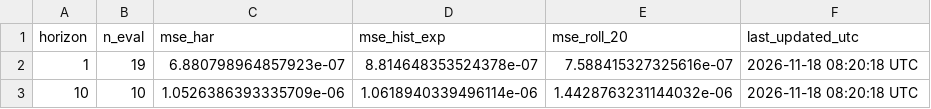
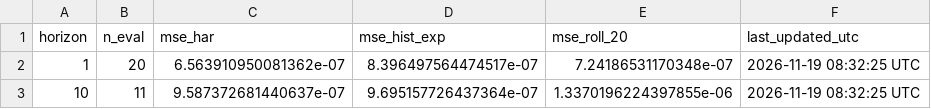
Before and after one commit to ferastoro/ai-crypto-spillover-dashboard, a CSV file: data/live/live_scorecard.csv, drawn as a sheet.

```diff
--- a/data/live/live_scorecard.csv
+++ b/data/live/live_scorecard.csv
@@ -1,3 +1,3 @@
 horizon,n_eval,mse_har,mse_hist_exp,mse_roll_20,last_updated_utc
-1,19,6.880798964857923e-07,8.814648353524378e-07,7.588415327325616e-07,2026-11-18 08:20:18 UTC
-10,10,1.0526386393335709e-06,1.0618940339496114e-06,1.4428763231144032e-06,2026-11-18 08:20:18 UTC
+1,20,6.563910950081362e-07,8.396497564474517e-07,7.24186531170348e-07,2026-11-19 08:32:25 UTC
+10,11,9.587372681440637e-07,9.695157726437364e-07,1.3370196224397855e-06,2026-11-19 08:32:25 UTC
```
Also changed, not shown: data/live/btcidr_history.csv, data/live/latest_forecast.csv.
